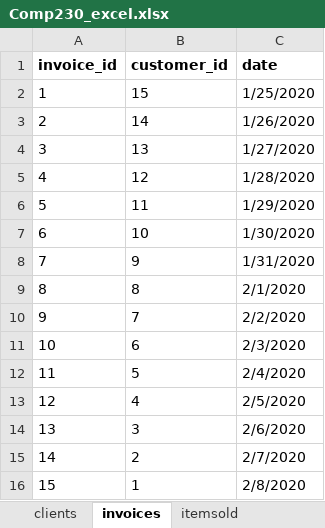
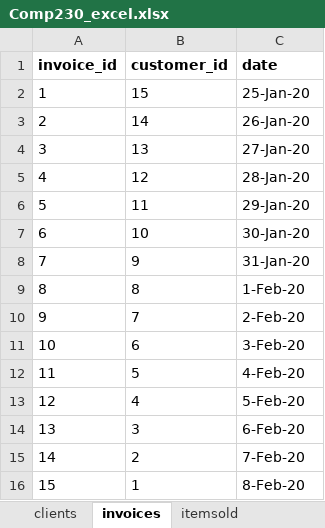
Before and after one commit to derekCormack/herokuA, an Excel workbook: Comp230_excel.xlsx, sheet invoices, drawn as a sheet; values as stored, in another font and other column widths than the file's, no borders; the diff names each change by its address in the sheet, - before the commit and + after, or states it on an @@ line.

Commit message:
table attempt to invoice app

```diff
--- a/Comp230_excel.xlsx (sheet invoices)
+++ b/Comp230_excel.xlsx (sheet invoices)
-C2 (date): 1/25/2020
+C2 (date): 25-Jan-20
-C3 (date): 1/26/2020
+C3 (date): 26-Jan-20
-C4 (date): 1/27/2020
+C4 (date): 27-Jan-20
-C5 (date): 1/28/2020
+C5 (date): 28-Jan-20
-C6 (date): 1/29/2020
+C6 (date): 29-Jan-20
-C7 (date): 1/30/2020
+C7 (date): 30-Jan-20
-C8 (date): 1/31/2020
+C8 (date): 31-Jan-20
-C9 (date): 2/1/2020
+C9 (date): 1-Feb-20
-C10 (date): 2/2/2020
+C10 (date): 2-Feb-20
-C11 (date): 2/3/2020
+C11 (date): 3-Feb-20
-C12 (date): 2/4/2020
+C12 (date): 4-Feb-20
-C13 (date): 2/5/2020
+C13 (date): 5-Feb-20
-C14 (date): 2/6/2020
+C14 (date): 6-Feb-20
-C15 (date): 2/7/2020
+C15 (date): 7-Feb-20
-C16 (date): 2/8/2020
+C16 (date): 8-Feb-20
```
Also changed, not shown: 6 other files.
